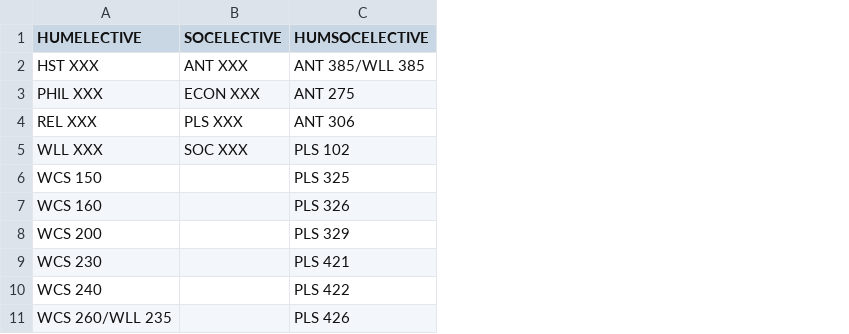
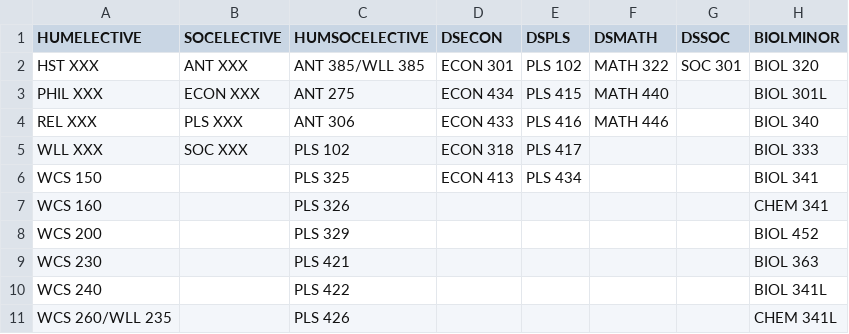
Before and after one commit to ulanpy/nuspace, a CSV file: backend/modules/courses/degree_audit/requirements/additional_tables/Degree audit requirments for all majors - Soc_hum electives.csv, drawn as a sheet; only a part is shown; the diff names each change by its address in the sheet, - before the commit and + after, or states it on an @@ line.

Commit message:
feat(degree_audit): added minor degree audit, double-major, TC courses

```diff
--- a/backend/modules/courses/degree_audit/requirements/additional_tables/Degree audit requirments for all majors - Soc_hum electives.csv
+++ b/backend/modules/courses/degree_audit/requirements/additional_tables/Degree audit requirments for all majors - Soc_hum electives.csv
+column D (DSECON), rows 2-6: ECON 301 | ECON 434 | ECON 433 | ECON 318 | ECON 413
+column E (DSPLS), rows 2-6: PLS 102 | PLS 415 | PLS 416 | PLS 417 | PLS 434
+column F (DSMATH), rows 2-4: MATH 322 | MATH 440 | MATH 446
+column G (DSSOC), row 2: SOC 301
+column H (BIOLMINOR), rows 2-11: BIOL 320 | BIOL 301L | BIOL 340 | BIOL 333 | BIOL 341 | CHEM 341 | BIOL 452 | BIOL 363 | BIOL 341L | CHEM 341L
```
Also changed, not shown: 25 other files.
